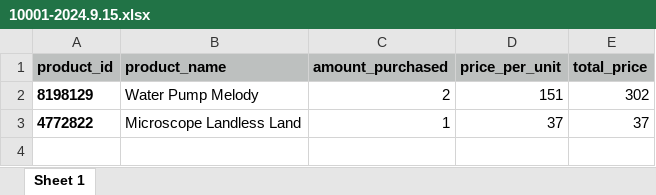
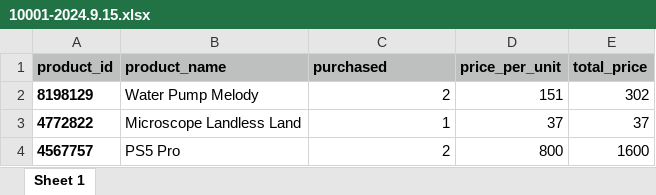
Before and after one commit to TorsonTorfinn/PDFinvoice, an Excel workbook: invoices/10001-2024.9.15.xlsx, sheet Sheet 1, drawn as a sheet; values as stored, in another font and other column widths than the file's, no borders; the diff names each change by its address in the sheet, - before the commit and + after, or states it on an @@ line.

```diff
--- a/invoices/10001-2024.9.15.xlsx (sheet Sheet 1)
+++ b/invoices/10001-2024.9.15.xlsx (sheet Sheet 1)
-C1: amount_purchased
+C1: purchased
+row 4: 4567757 | PS5 Pro | 2 | 800 | 1600
```
Also changed, not shown: invoices/10002-2024.9.15.xlsx, invoices/10003-2024.9.15.xlsx, 5 other files.
